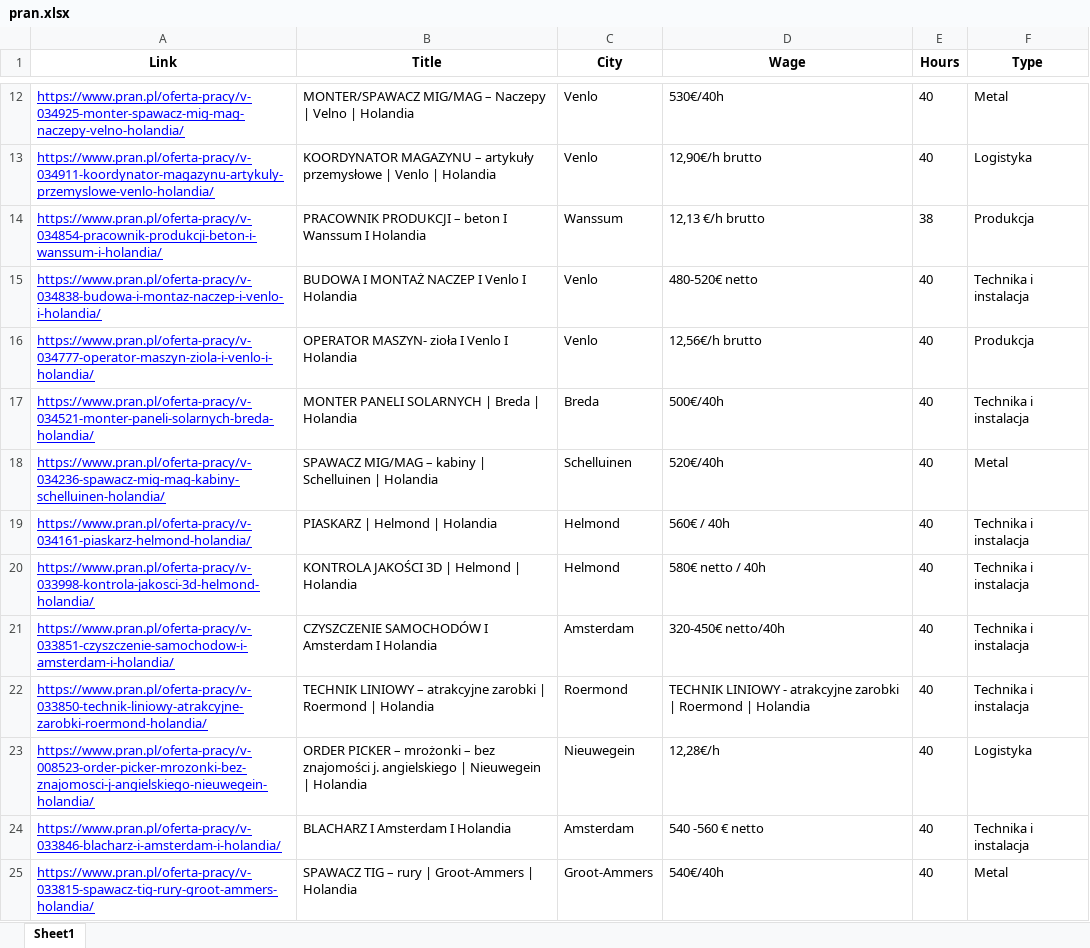
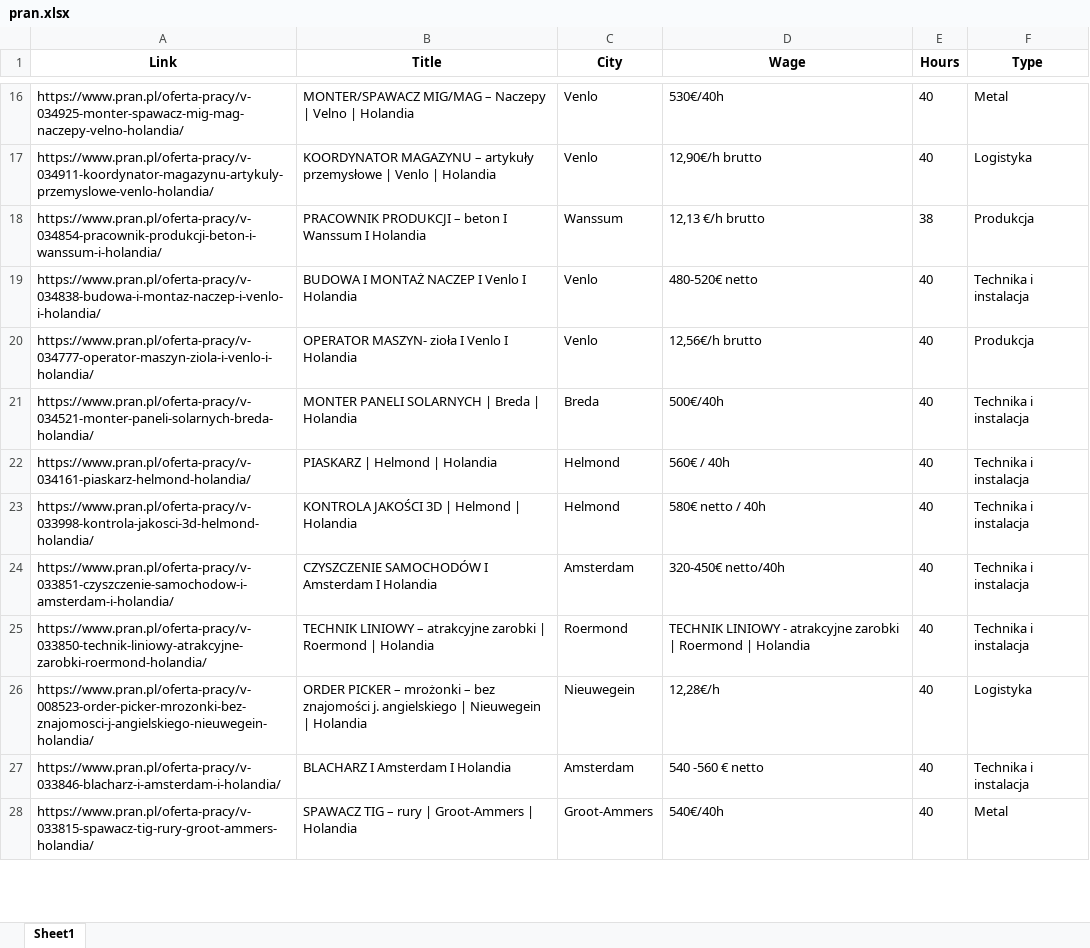
Before and after one commit to ekkyarmandi/scraping-13-jobs-polish-websites, an Excel workbook: 10_Pran/pran.xlsx, sheet Sheet1, drawn as a sheet; only a part is shown, gaps mark what is left out; values as stored, in another font and other column widths than the file's, no borders; removed rows and columns are numbered as before the commit, all else as after; the diff covers the shown part only; the diff names each change by its address in the sheet, - before the commit and + after, or states it on an @@ line.

```diff
--- a/10_Pran/pran.xlsx (sheet Sheet1)
+++ b/10_Pran/pran.xlsx (sheet Sheet1)
@@ A16:A21 underline: on → off, text colour: #0000FF → black @@
-row 18: https://www.pran.pl/oferta-pracy/v-034236-spawacz-mig-mag-kabiny-schelluinen-holandia/ | SPAWACZ MIG/MAG – kabiny | Schelluinen | Holandia | Schelluinen | 520€/40h | 40 | Metal
@@ A22:A28 underline: on → off, text colour: #0000FF → black @@
```
Also changed, not shown: 4 added rows and cell formats elsewhere in this sheet, 11_StartPeople/startpeople.xlsx, 3 other files.
